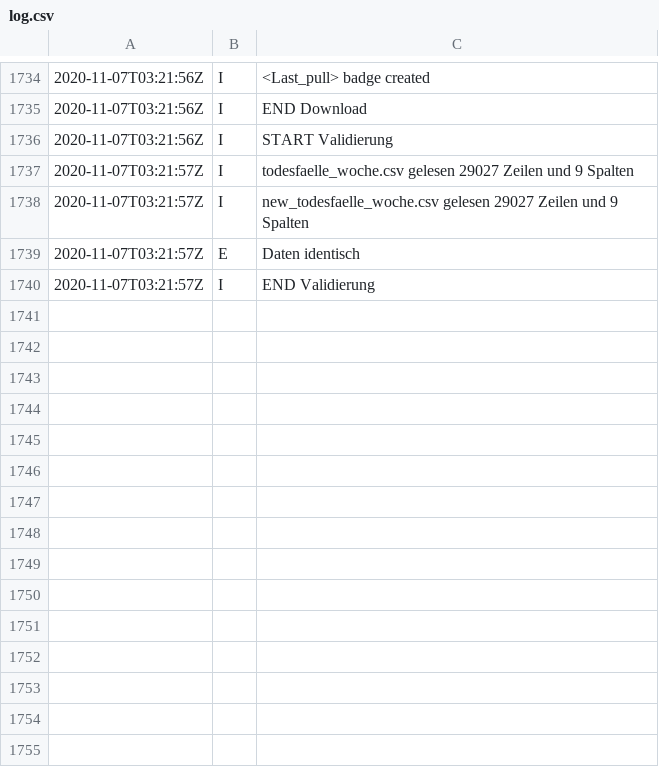
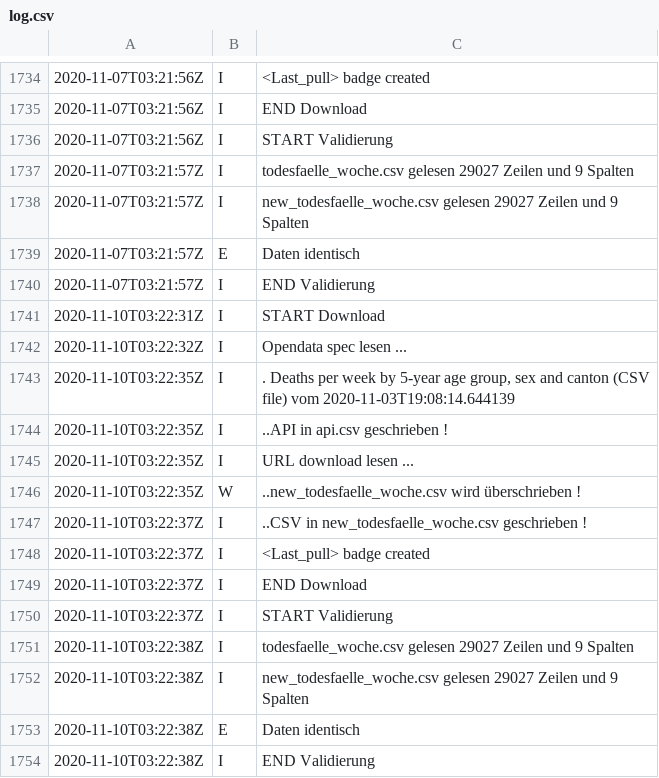
Before and after one commit to norman-ds/momo, a CSV file: data/log.csv, drawn as a sheet; only a part is shown, gaps mark what is left out.

```diff
--- a/data/log.csv
+++ b/data/log.csv
@@ -1740 +1740,15 @@
 2020-11-07T03:21:57Z;I;END Validierung
+2020-11-10T03:22:31Z;I;START Download
+2020-11-10T03:22:32Z;I;Opendata spec lesen ...
+2020-11-10T03:22:35Z;I;. Deaths per week by 5-year age group, sex and canton (CSV file) vom 2020-11-03T19:08:14.644139
+2020-11-10T03:22:35Z;I;..API in api.csv geschrieben !
+2020-11-10T03:22:35Z;I;URL download lesen ...
+2020-11-10T03:22:35Z;W;..new_todesfaelle_woche.csv wird überschrieben !
+2020-11-10T03:22:37Z;I;..CSV in new_todesfaelle_woche.csv geschrieben !
+2020-11-10T03:22:37Z;I;<Last_pull> badge created
+2020-11-10T03:22:37Z;I;END Download
+2020-11-10T03:22:37Z;I;START Validierung
+2020-11-10T03:22:38Z;I;todesfaelle_woche.csv gelesen 29027 Zeilen und 9 Spalten
+2020-11-10T03:22:38Z;I;new_todesfaelle_woche.csv gelesen 29027 Zeilen und 9 Spalten
+2020-11-10T03:22:38Z;E;Daten identisch
+2020-11-10T03:22:38Z;I;END Validierung
```
Also changed, not shown: data/api.csv.
